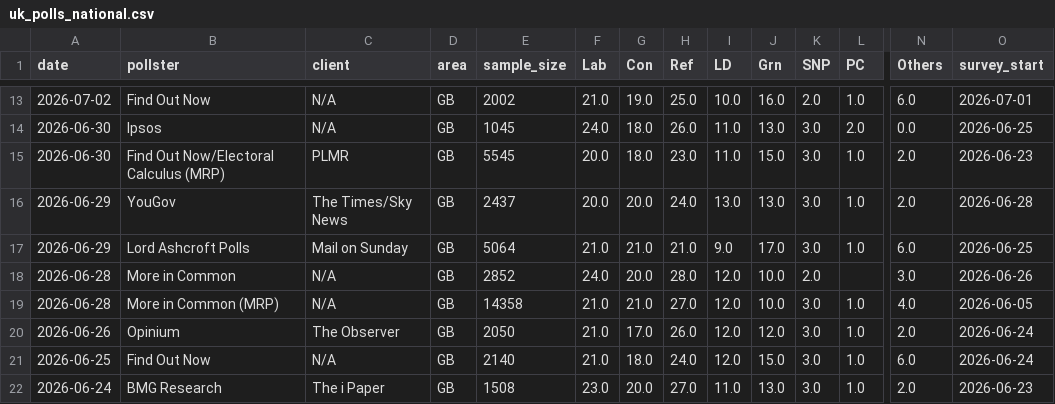
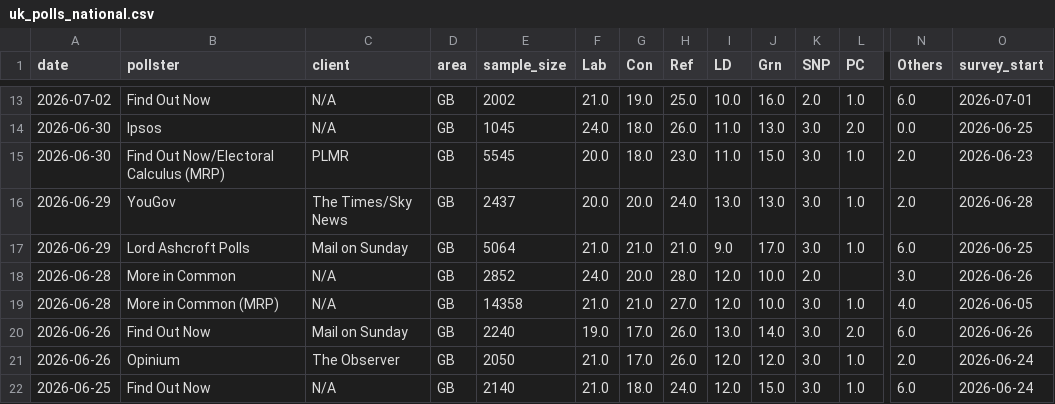
Before and after one commit to agoldhammer/UKPolls, a CSV file: data/uk_polls_national.csv, drawn as a sheet; only a part is shown, gaps mark what is left out; the shorter side is filled out with more unchanged rows; rows hold the shown columns only; the diff names each change by its address in the sheet, - before the commit and + after, or states it on an @@ line.

Commit message:
Add Find Out Now/Mail on Sunday poll (fieldwork Jun 26 2026)

```diff
--- a/data/uk_polls_national.csv
+++ b/data/uk_polls_national.csv
+row 20: 2026-06-26 | Find Out Now | Mail on Sunday | GB | 2240 | 19.0 | 17.0 | 26.0 | 13.0 | 14.0 | 3.0 | 2.0 | 6.0 | 2026-06-26
```
Also changed, not shown: 3 other files.
